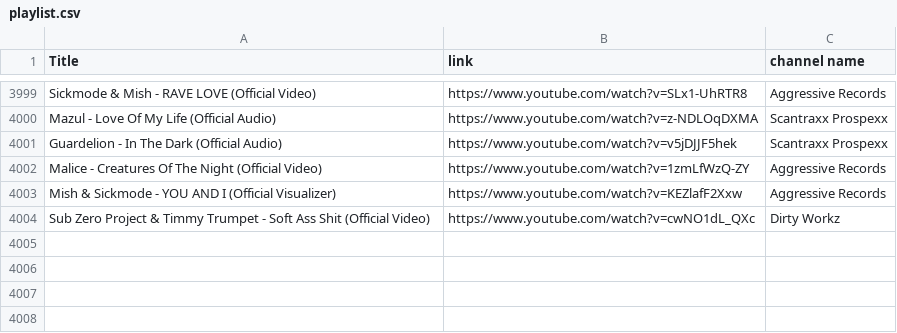
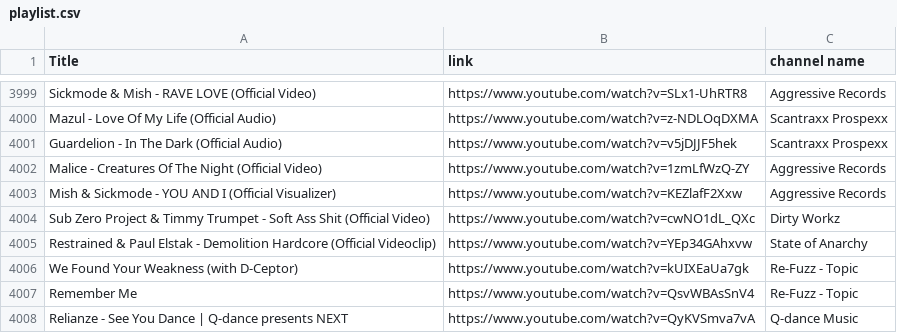
Before and after one commit to kusti420/BestSongsOfAllTime, a CSV file: CSV/playlist.csv, drawn as a sheet; only a part is shown, gaps mark what is left out; the diff names each change by its address in the sheet, - before the commit and + after, or states it on an @@ line.

```diff
--- a/CSV/playlist.csv
+++ b/CSV/playlist.csv
+row 4005: Restrained & Paul Elstak - Demolition Hardcore (Official Videoclip) | https://www.youtube.com/watch?v=YEp34GAhxvw | State of Anarchy
+row 4006: We Found Your Weakness (with D-Ceptor) | https://www.youtube.com/watch?v=kUIXEaUa7gk | Re-Fuzz - Topic
+row 4007: Remember Me | https://www.youtube.com/watch?v=QsvWBAsSnV4 | Re-Fuzz - Topic
+row 4008: Relianze - See You Dance | Q-dance presents NEXT | https://www.youtube.com/watch?v=QyKVSmva7vA | Q-dance Music
```
Also changed, not shown: 1 other file.
